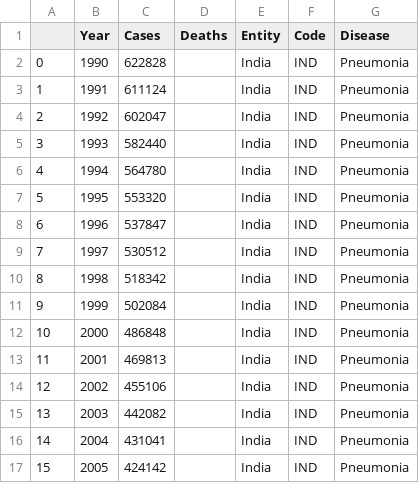
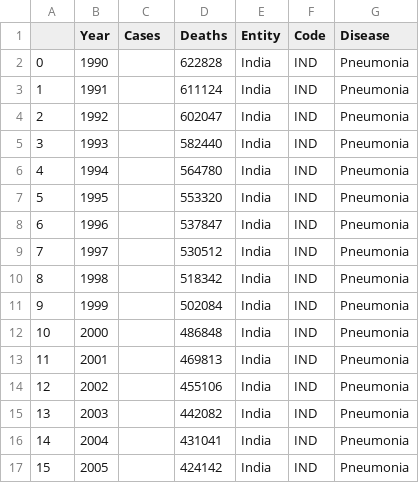
Before and after one commit to Chaitya0623/IPD_Medledger, a CSV file: Dataset/Diseases/Yearly/yearly_pneumonia.csv, drawn as a sheet; only a part is shown; the diff covers the shown part only.

```diff
--- a/Dataset/Diseases/Yearly/yearly_pneumonia.csv
+++ b/Dataset/Diseases/Yearly/yearly_pneumonia.csv
@@ -1,17 +1,17 @@
 ,Year,Cases,Deaths,Entity,Code,Disease
-0,1990,622828,,India,IND,Pneumonia
-1,1991,611124,,India,IND,Pneumonia
-2,1992,602047,,India,IND,Pneumonia
-3,1993,582440,,India,IND,Pneumonia
-4,1994,564780,,India,IND,Pneumonia
-5,1995,553320,,India,IND,Pneumonia
-6,1996,537847,,India,IND,Pneumonia
-7,1997,530512,,India,IND,Pneumonia
-8,1998,518342,,India,IND,Pneumonia
-9,1999,502084,,India,IND,Pneumonia
-10,2000,486848,,India,IND,Pneumonia
-11,2001,469813,,India,IND,Pneumonia
-12,2002,455106,,India,IND,Pneumonia
-13,2003,442082,,India,IND,Pneumonia
-14,2004,431041,,India,IND,Pneumonia
-15,2005,424142,,India,IND,Pneumonia
+0,1990,,622828,India,IND,Pneumonia
+1,1991,,611124,India,IND,Pneumonia
+2,1992,,602047,India,IND,Pneumonia
+3,1993,,582440,India,IND,Pneumonia
+4,1994,,564780,India,IND,Pneumonia
+5,1995,,553320,India,IND,Pneumonia
+6,1996,,537847,India,IND,Pneumonia
+7,1997,,530512,India,IND,Pneumonia
+8,1998,,518342,India,IND,Pneumonia
+9,1999,,502084,India,IND,Pneumonia
+10,2000,,486848,India,IND,Pneumonia
+11,2001,,469813,India,IND,Pneumonia
+12,2002,,455106,India,IND,Pneumonia
+13,2003,,442082,India,IND,Pneumonia
+14,2004,,431041,India,IND,Pneumonia
+15,2005,,424142,India,IND,Pneumonia
```
Also changed, not shown: 28 edited cells elsewhere in this file, Dataset/Diseases/Yearly/yearly_covid-19.csv, Dataset/Diseases/Yearly/yearly_influenza.csv, 3 other files.
